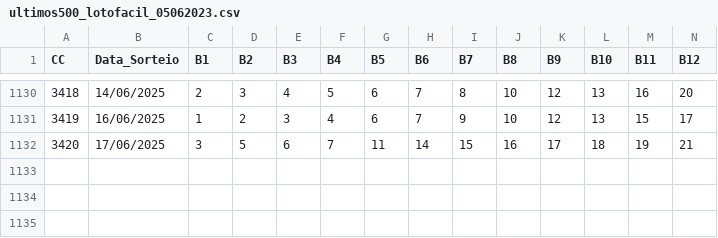
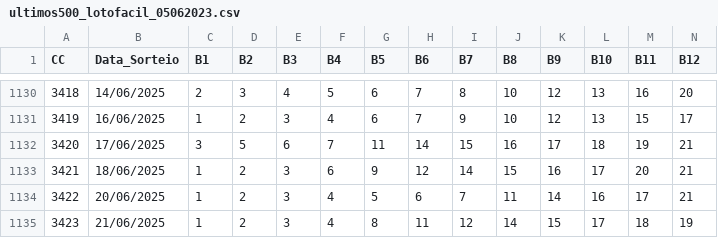
Before and after one commit to cesarac666/loterias, a CSV file: ultimos500_lotofacil_05062023.csv, drawn as a sheet; only a part is shown, gaps mark what is left out; rows hold the shown columns only; the diff names each change by its address in the sheet, - before the commit and + after, or states it on an @@ line.

Commit message:
Update 3423

```diff
--- a/ultimos500_lotofacil_05062023.csv
+++ b/ultimos500_lotofacil_05062023.csv
+row 1133: 3421 | 18/06/2025 | 1 | 2 | 3 | 6 | 9 | 12 | 14 | 15 | 16 | 17 | 20 | 21
+row 1134: 3422 | 20/06/2025 | 1 | 2 | 3 | 4 | 5 | 6 | 7 | 11 | 14 | 16 | 17 | 21
+row 1135: 3423 | 21/06/2025 | 1 | 2 | 3 | 4 | 8 | 11 | 12 | 14 | 15 | 17 | 18 | 19
```
